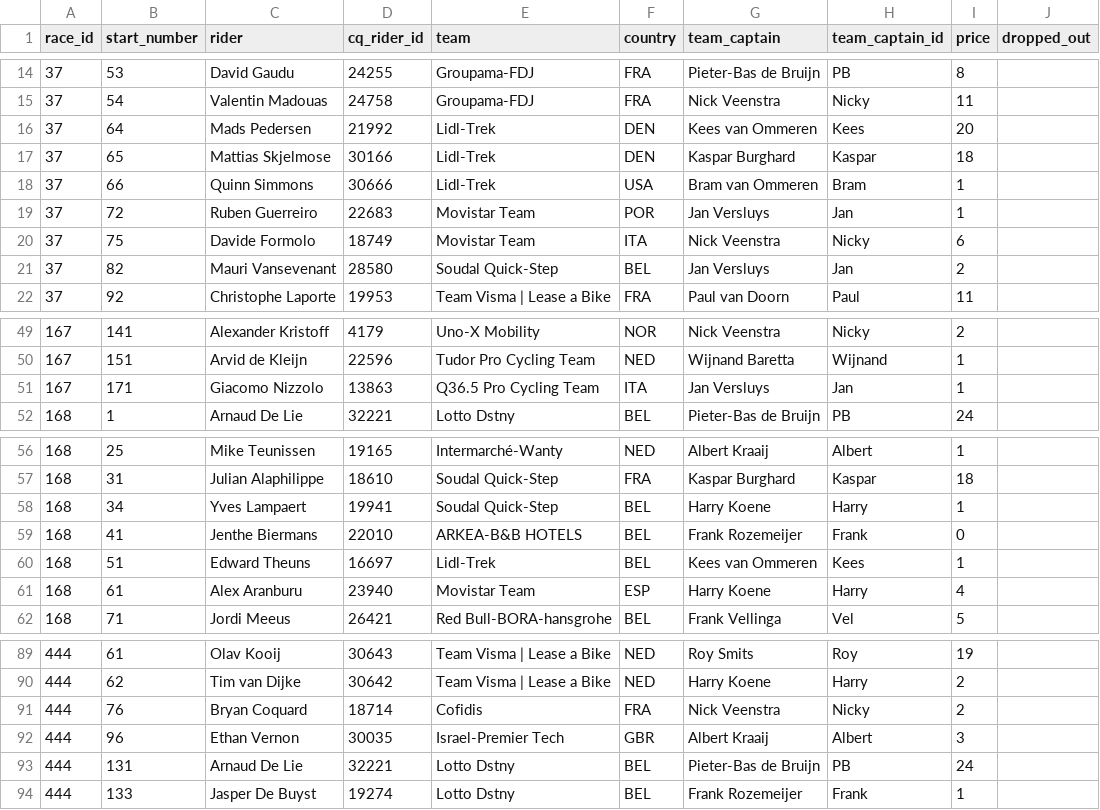
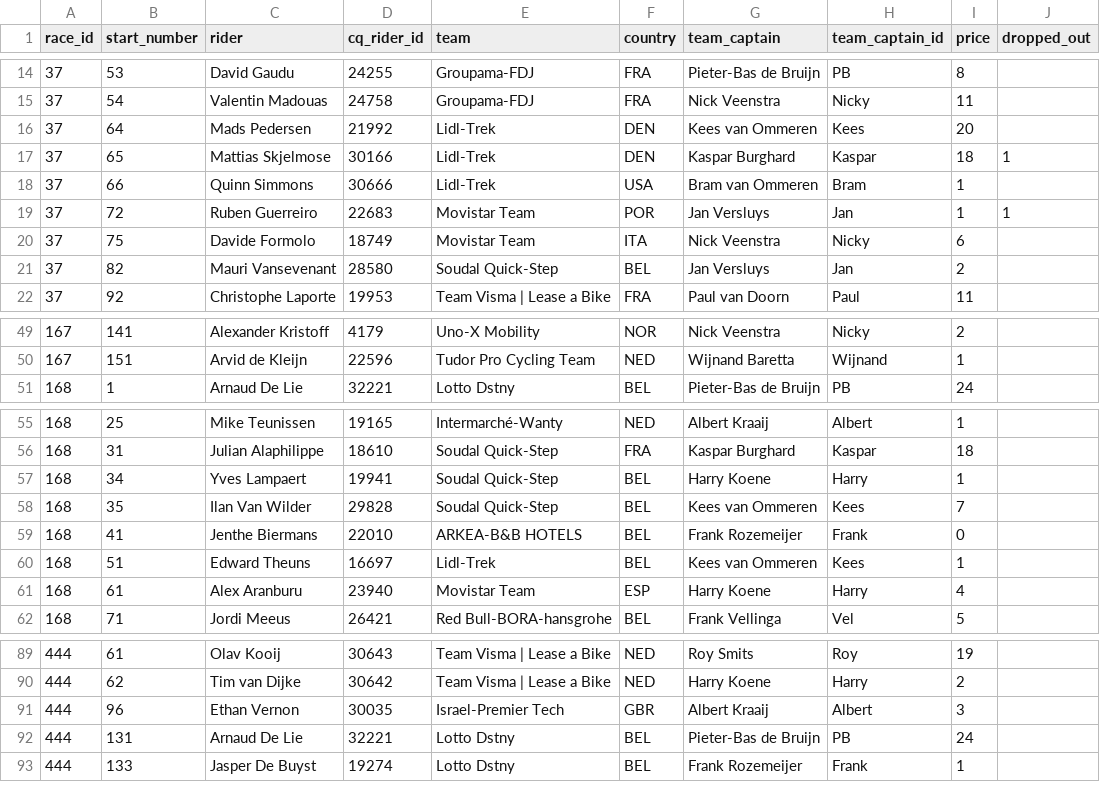
Before and after one commit to wijnandb/wielerspel2024, a CSV file: _data/startlist-filtered.csv, drawn as a sheet; only a part is shown, gaps mark what is left out.

```diff
--- a/_data/startlist-filtered.csv
+++ b/_data/startlist-filtered.csv
@@ -16,5 +16,5 @@ race_id,start_number,rider,cq_rider_id,team,country,team_captain,team_captain_id
 37,64,Mads Pedersen,21992,Lidl-Trek,DEN,Kees van Ommeren,Kees,20,
-37,65,Mattias Skjelmose,30166,Lidl-Trek,DEN,Kaspar Burghard,Kaspar,18,
+37,65,Mattias Skjelmose,30166,Lidl-Trek,DEN,Kaspar Burghard,Kaspar,18,1
 37,66,Quinn Simmons,30666,Lidl-Trek,USA,Bram van Ommeren,Bram,1,
-37,72,Ruben Guerreiro,22683,Movistar Team,POR,Jan Versluys,Jan,1,
+37,72,Ruben Guerreiro,22683,Movistar Team,POR,Jan Versluys,Jan,1,1
 37,75,Davide Formolo,18749,Movistar Team,ITA,Nick Veenstra,Nicky,6,
@@ -50,3 +50,2 @@ race_id,start_number,rider,cq_rider_id,team,country,team_captain,team_captain_id
 167,151,Arvid de Kleijn,22596,Tudor Pro Cycling Team,NED,Wijnand Baretta,Wijnand,1,
-167,171,Giacomo Nizzolo,13863,Q36.5 Pro Cycling Team,ITA,Jan Versluys,Jan,1,
 168,1,Arnaud De Lie,32221,Lotto Dstny,BEL,Pieter-Bas de Bruijn,PB,24,
@@ -58,2 +57,3 @@ race_id,start_number,rider,cq_rider_id,team,country,team_captain,team_captain_id
 168,34,Yves Lampaert,19941,Soudal Quick-Step,BEL,Harry Koene,Harry,1,
+168,35,Ilan Van Wilder,29828,Soudal Quick-Step,BEL,Kees van Ommeren,Kees,7,
 168,41,Jenthe Biermans,22010,ARKEA-B&B HOTELS,BEL,Frank Rozemeijer,Frank,0,
@@ -90,3 +90,2 @@ race_id,start_number,rider,cq_rider_id,team,country,team_captain,team_captain_id
 444,62,Tim van Dijke,30642,Team Visma | Lease a Bike,NED,Harry Koene,Harry,2,
-444,76,Bryan Coquard,18714,Cofidis,FRA,Nick Veenstra,Nicky,2,
 444,96,Ethan Vernon,30035,Israel-Premier Tech,GBR,Albert Kraaij,Albert,3,
```
Also changed, not shown: _data/startlist.csv.
